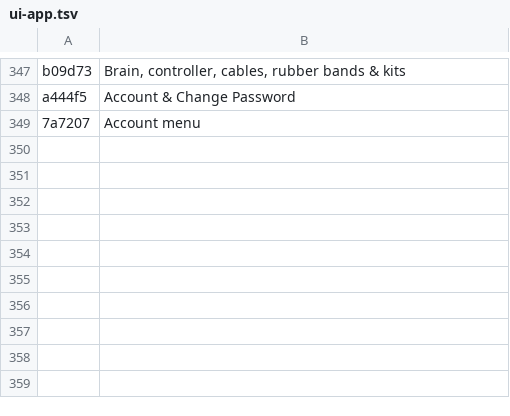
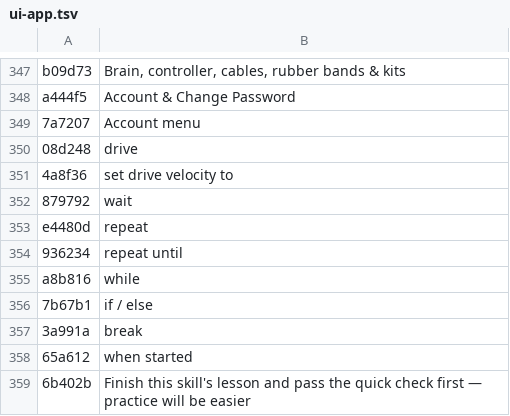
Before and after one commit to hipponet1122/vexiq-learning, a TSV file: i18n/en/ui-app.tsv, drawn as a sheet; only a part is shown, gaps mark what is left out; the diff names each change by its address in the sheet, - before the commit and + after, or states it on an @@ line.

Commit message:
Release v1.7.0: learn-before-practice skill lessons, interactive widgets, and notebook quick delete

```diff
--- a/i18n/en/ui-app.tsv
+++ b/i18n/en/ui-app.tsv
+row 350: 08d248 | drive
+row 351: 4a8f36 | set drive velocity to
+row 352: 879792 | wait
+row 353: e4480d | repeat
+row 354: 936234 | repeat until
+row 355: a8b816 | while
+row 356: 7b67b1 | if / else
+row 357: 3a991a | break
+row 358: 65a612 | when started
+row 359: 6b402b | Finish this skill's lesson and pass the quick check first — practice will be easier
```
Also changed, not shown: i18n/en/ui-guide.tsv, i18n/en/ui-modules.tsv, 32 other files.
